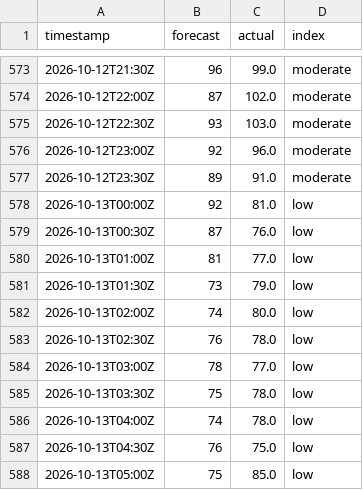
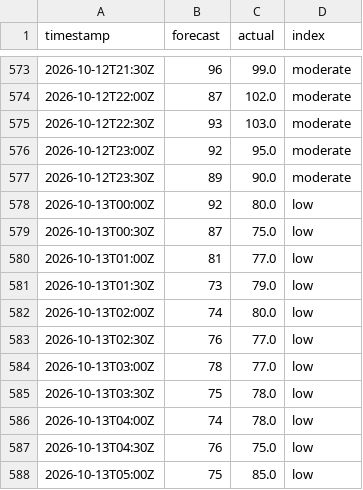
Before and after one commit to sweetluvz/Collectdata, a CSV file: data/energy/gb/carbon_intensity/2026-10.csv, drawn as a sheet; only a part is shown, gaps mark what is left out; the diff covers the shown part only.

```diff
--- a/data/energy/gb/carbon_intensity/2026-10.csv
+++ b/data/energy/gb/carbon_intensity/2026-10.csv
@@ -575,6 +575,6 @@ timestamp,forecast,actual,index
 2026-10-12T22:30Z,93,103.0,moderate
-2026-10-12T23:00Z,92,96.0,moderate
-2026-10-12T23:30Z,89,91.0,moderate
-2026-10-13T00:00Z,92,81.0,low
-2026-10-13T00:30Z,87,76.0,low
+2026-10-12T23:00Z,92,95.0,moderate
+2026-10-12T23:30Z,89,90.0,moderate
+2026-10-13T00:00Z,92,80.0,low
+2026-10-13T00:30Z,87,75.0,low
 2026-10-13T01:00Z,81,77.0,low
@@ -582,3 +582,3 @@ timestamp,forecast,actual,index
 2026-10-13T02:00Z,74,80.0,low
-2026-10-13T02:30Z,76,78.0,low
+2026-10-13T02:30Z,76,77.0,low
 2026-10-13T03:00Z,78,77.0,low
```
Also changed, not shown: 48 added rows and 3 edited cells elsewhere in this file, data/energy/gb/demand/2026-10.csv, data/energy/gb/generation/2026-10.csv, 2 other files.
